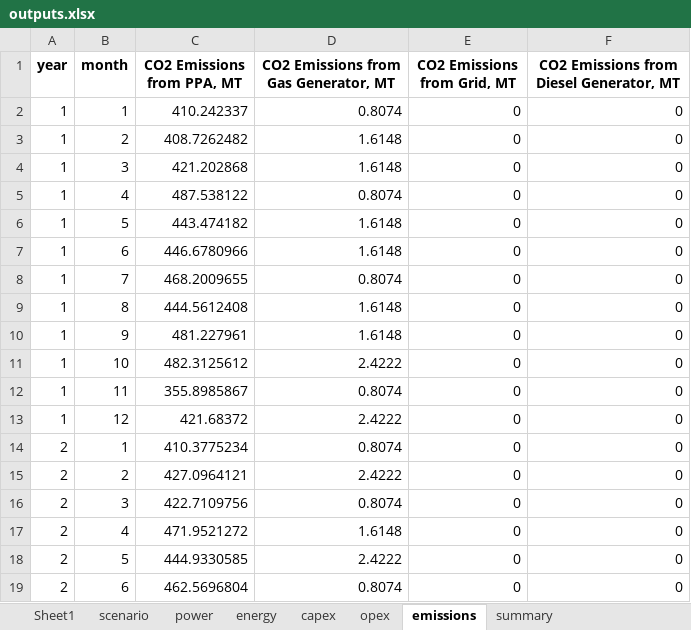
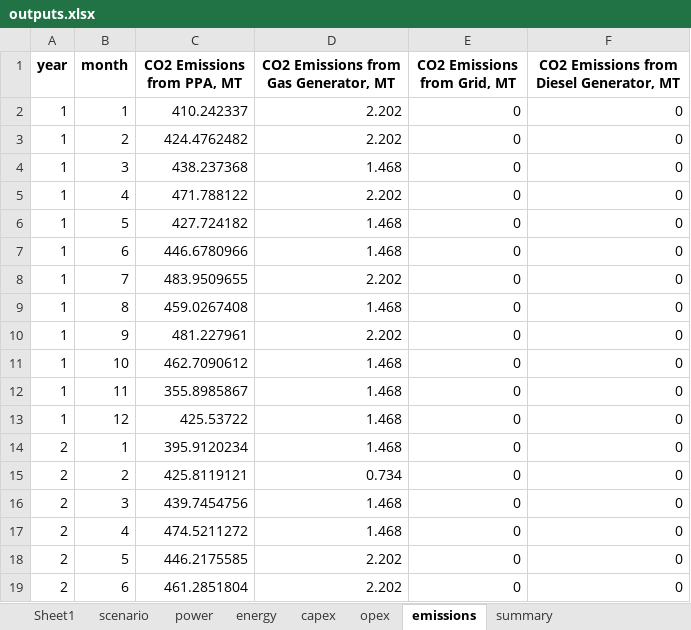
Before and after one commit to mz-mustafa/EEM, an Excel workbook: outputs.xlsx, sheet emissions, drawn as a sheet; only a part is shown; values as stored, in another font and other column widths than the file's, no borders; the diff covers the shown part only; the diff names each change by its address in the sheet, - before the commit and + after, or states it on an @@ line.

```diff
--- a/outputs.xlsx (sheet emissions)
+++ b/outputs.xlsx (sheet emissions)
-D2: 0.8074
+D2: 2.202
-C3 (CO2 Emissions from PPA, MT): 408.7262482
+C3 (CO2 Emissions from PPA, MT): 424.4762482
-D3: 1.6148
+D3: 2.202
-C4 (CO2 Emissions from PPA, MT): 421.202868
+C4 (CO2 Emissions from PPA, MT): 438.237368
-D4: 1.6148
+D4: 1.468
-C5 (CO2 Emissions from PPA, MT): 487.538122
+C5 (CO2 Emissions from PPA, MT): 471.788122
-D5: 0.8074
+D5: 2.202
-C6 (CO2 Emissions from PPA, MT): 443.474182
+C6 (CO2 Emissions from PPA, MT): 427.724182
-D6:D7: 1.6148
+D6:D7: 1.468
-C8 (CO2 Emissions from PPA, MT): 468.2009655
+C8 (CO2 Emissions from PPA, MT): 483.9509655
-D8: 0.8074
+D8: 2.202
-C9 (CO2 Emissions from PPA, MT): 444.5612408
+C9 (CO2 Emissions from PPA, MT): 459.0267408
-D9: 1.6148
+D9: 1.468
-D10: 1.6148
+D10: 2.202
-C11 (CO2 Emissions from PPA, MT): 482.3125612
+C11 (CO2 Emissions from PPA, MT): 462.7090612
-D11: 2.4222
+D11: 1.468
-D12: 0.8074
+D12: 1.468
-C13 (CO2 Emissions from PPA, MT): 421.68372
+C13 (CO2 Emissions from PPA, MT): 425.53722
-D13: 2.4222
+D13: 1.468
-C14 (CO2 Emissions from PPA, MT): 410.3775234
+C14 (CO2 Emissions from PPA, MT): 395.9120234
-D14: 0.8074
+D14: 1.468
-C15 (CO2 Emissions from PPA, MT): 427.0964121
+C15 (CO2 Emissions from PPA, MT): 425.8119121
-D15: 2.4222
+D15: 0.734
-C16 (CO2 Emissions from PPA, MT): 422.7109756
+C16 (CO2 Emissions from PPA, MT): 439.7454756
-D16: 0.8074
+D16: 1.468
-C17 (CO2 Emissions from PPA, MT): 471.9521272
+C17 (CO2 Emissions from PPA, MT): 474.5211272
-D17: 1.6148
+D17: 1.468
-C18 (CO2 Emissions from PPA, MT): 444.9330585
+C18 (CO2 Emissions from PPA, MT): 446.2175585
-D18: 2.4222
+D18: 2.202
-C19 (CO2 Emissions from PPA, MT): 462.5696804
+C19 (CO2 Emissions from PPA, MT): 461.2851804
-D19: 0.8074
+D19: 2.202
```
Also changed, not shown: 174 edited cells elsewhere in this sheet, sheet energy, sheet opex, sheet scenario, sheet energy_summary, sheet power_summary, sheet opex_summary, 5 more sheets, input_data.xlsx, 3 other files.
